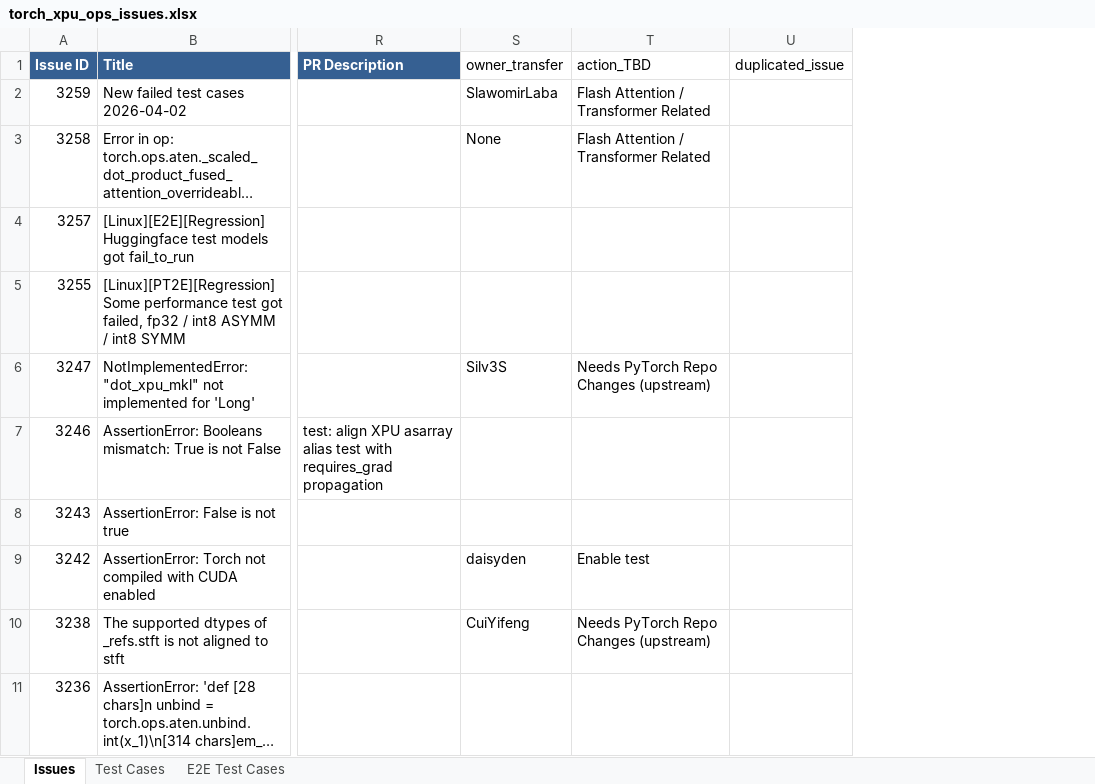
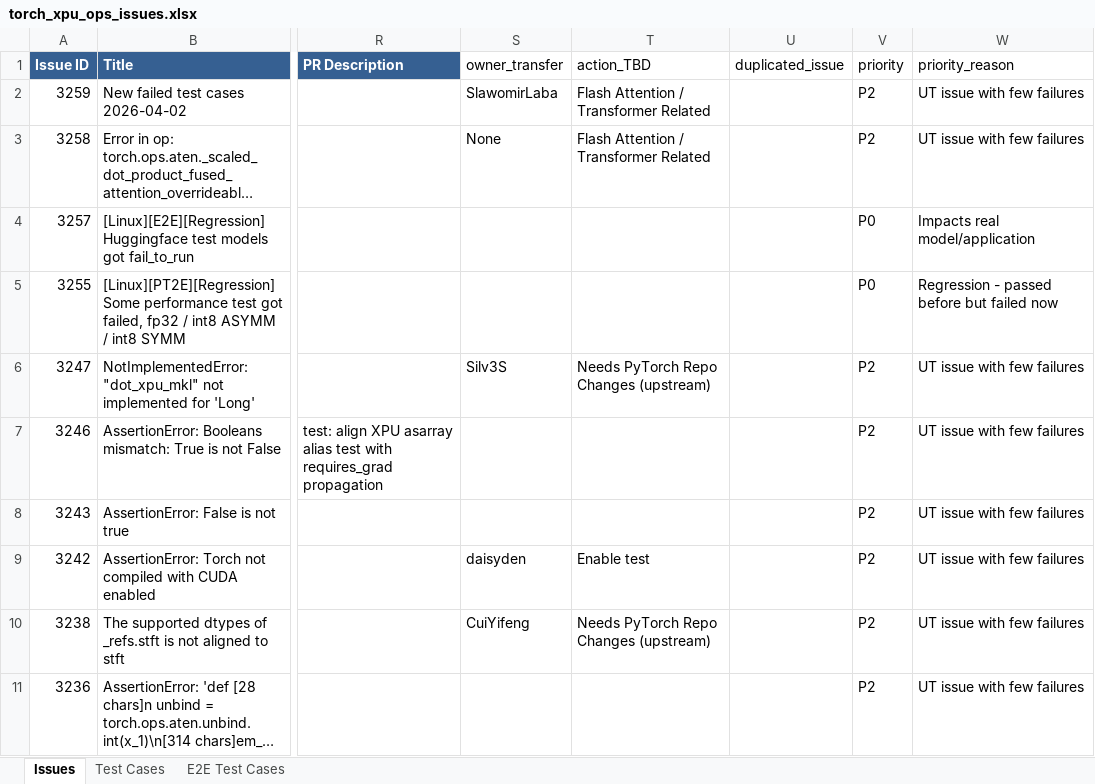
Before and after one commit to daisyden/ai_for_validation, an Excel workbook: opencode/issue_triage/result/torch_xpu_ops_issues.xlsx, sheet Issues, drawn as a sheet; only a part is shown, gaps mark what is left out; long unchanged cells end in …; values as stored, in another font and other column widths than the file's, no borders; the diff names each change by its address in the sheet, - before the commit and + after, or states it on an @@ line.

Commit message:
added priority

```diff
--- a/opencode/issue_triage/result/torch_xpu_ops_issues.xlsx (sheet Issues)
+++ b/opencode/issue_triage/result/torch_xpu_ops_issues.xlsx (sheet Issues)
+column V (priority), rows 2-11: P2 | P2 | P0 | P0 | P2 | P2 | P2 | P2 | P2 | P2
+column W (priority_reason), rows 2-11: UT issue with few failures | UT issue with few failures | Impacts real model/application | Regression - passed before but failed now | UT issue with few failures | UT issue with few failures | UT issue with few failures | UT issue with few failures | UT issue with few failures | UT issue with few failures
```
Also changed, not shown: 3 other files.
